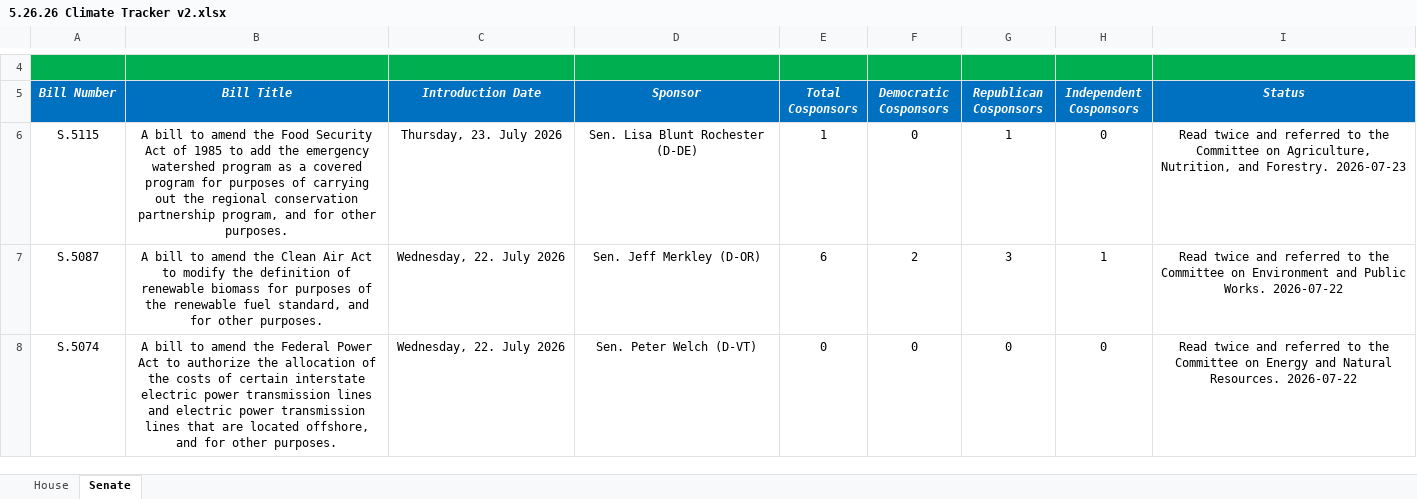
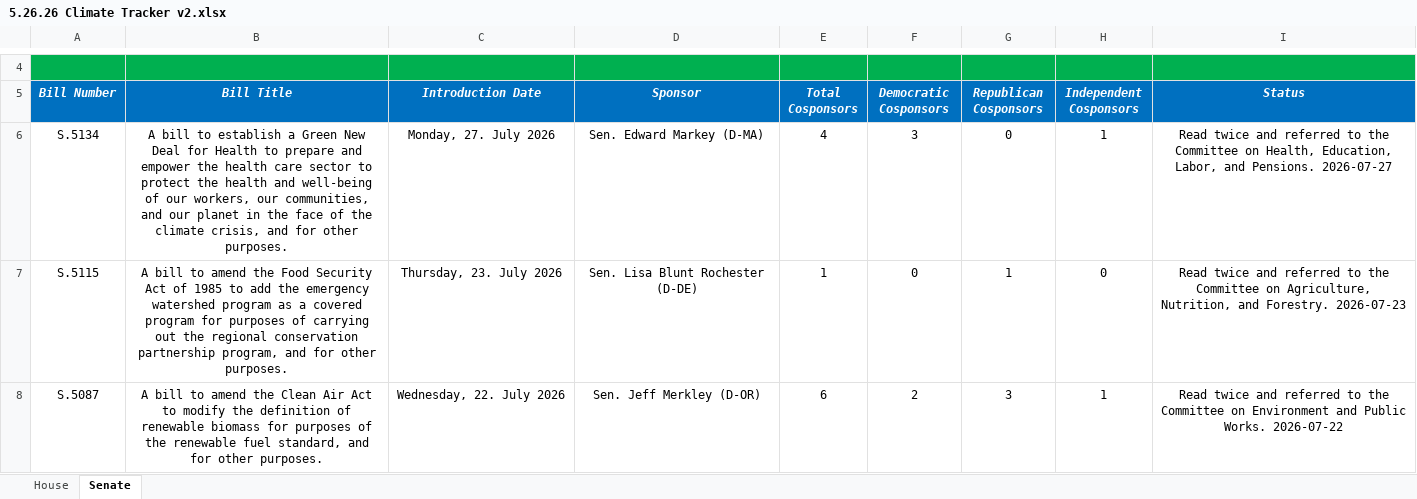
Before and after one commit to wmktaylor1549/congress-digest, an Excel workbook: 5.26.26 Climate Tracker v2.xlsx, sheet Senate, drawn as a sheet; only a part is shown, gaps mark what is left out; the shorter side is filled out with more unchanged rows; values as stored, in another font and other column widths than the file's, no borders; conditional formats and table styles not drawn; the diff names each change by its address in the sheet, - before the commit and + after, or states it on an @@ line.

```diff
--- a/5.26.26 Climate Tracker v2.xlsx (sheet Senate)
+++ b/5.26.26 Climate Tracker v2.xlsx (sheet Senate)
+row 6: S.5134 | A bill to establish a Green New Deal for Health to prepare and empower the health care sector to protect the health and well-being of our workers, our communities, and our planet in the face of the climate crisis, and for other purposes. | Monday, 27. July 2026 | Sen. Edward Markey (D-MA) | 4 | 3 | 0 | 1 | Read twice and referred to the Committee on Health, Education, Labor, and Pensions. 2026-07-27
```
Also changed, not shown: sheet House, 1 other file.
